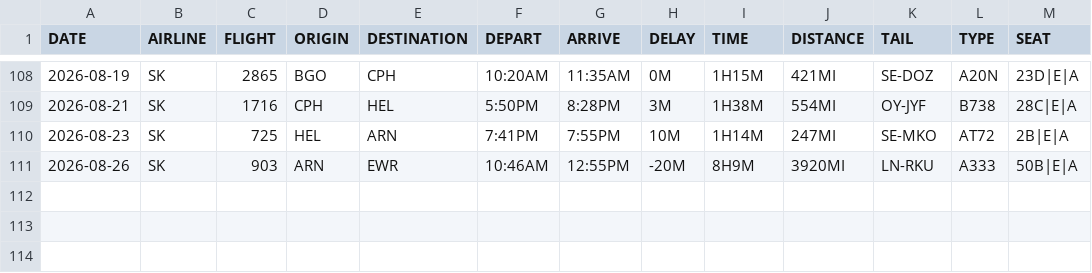
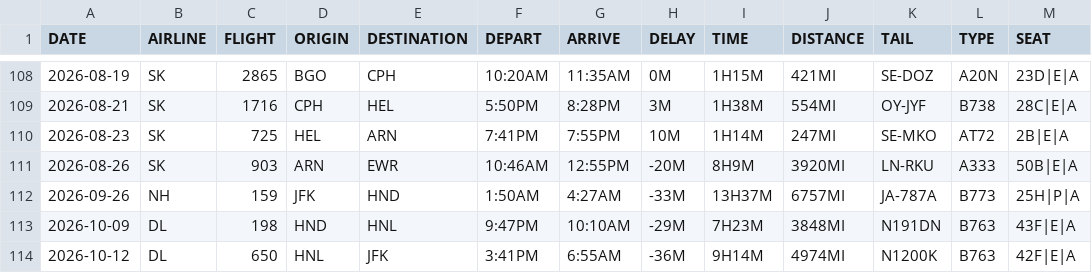
Before and after one commit to mb4828/my-flight-log, a CSV file: kml_utility/MyFlightLog.csv, drawn as a sheet; only a part is shown, gaps mark what is left out; the diff names each change by its address in the sheet, - before the commit and + after, or states it on an @@ line.

```diff
--- a/kml_utility/MyFlightLog.csv
+++ b/kml_utility/MyFlightLog.csv
+row 112: 2026-09-26 | NH | 159 | JFK | HND | 1:50AM | 4:27AM | -33M | 13H37M | 6757MI | JA-787A | B773 | 25H|P|A
+row 113: 2026-10-09 | DL | 198 | HND | HNL | 9:47PM | 10:10AM | -29M | 7H23M | 3848MI | N191DN | B763 | 43F|E|A
+row 114: 2026-10-12 | DL | 650 | HNL | JFK | 3:41PM | 6:55AM | -36M | 9H14M | 4974MI | N1200K | B763 | 42F|E|A
```
Also changed, not shown: 2 other files.
